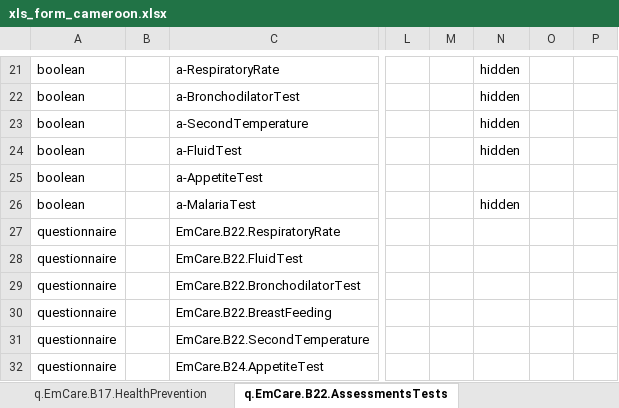
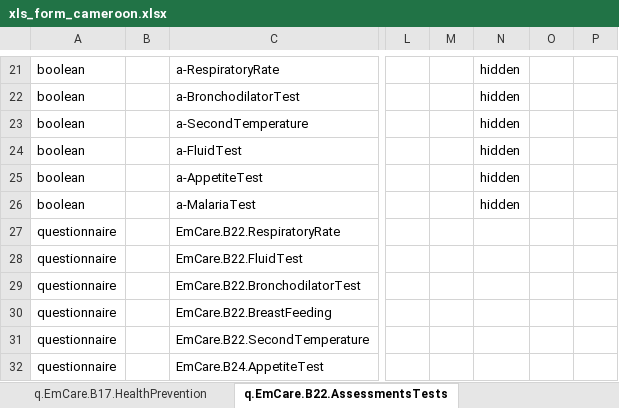
Before and after one commit to WorldHealthOrganization/smart-emcare-cmr, an Excel workbook: input/l2/xls_form_cameroon.xlsx, sheet q.EmCare.B22.AssessmentsTests, drawn as a sheet; only a part is shown, gaps mark what is left out; values as stored, in another font and other column widths than the file's, no borders; the diff names each change by its address in the sheet, - before the commit and + after, or states it on an @@ line.

```diff
--- a/input/l2/xls_form_cameroon.xlsx (sheet q.EmCare.B22.AssessmentsTests)
+++ b/input/l2/xls_form_cameroon.xlsx (sheet q.EmCare.B22.AssessmentsTests)
-N25: (empty)
+N25: hidden
```
Also changed, not shown: sheet l.EmCare.CombinedDataElements, sheet valueSet.
